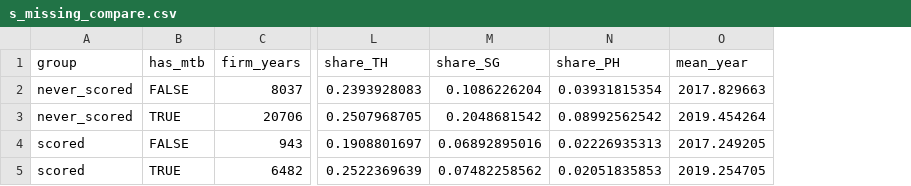
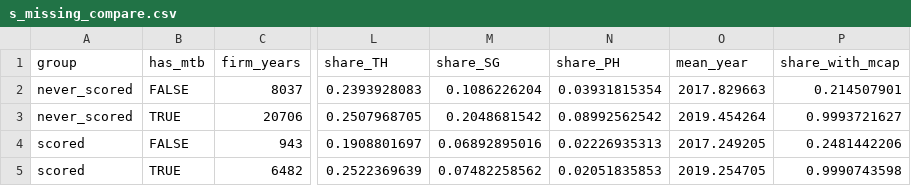
Before and after one commit to trungcandygit/BAI_VALUATION, a CSV file: SAJE_292892_revision/project_R/outputs/s_missing_compare.csv, drawn as a sheet; only a part is shown, gaps mark what is left out; the diff names each change by its address in the sheet, - before the commit and + after, or states it on an @@ line.

```diff
--- a/SAJE_292892_revision/project_R/outputs/s_missing_compare.csv
+++ b/SAJE_292892_revision/project_R/outputs/s_missing_compare.csv
+column P (share_with_mcap), rows 2-5: 0.214507901 | 0.9993721627 | 0.2481442206 | 0.9990743598
```
Also changed, not shown: SAJE_292892_revision/project_R/outputs/numbers_saje.csv, SAJE_292892_revision/project_R/outputs/tableSAJE6_formatted.csv, 19 other files.
